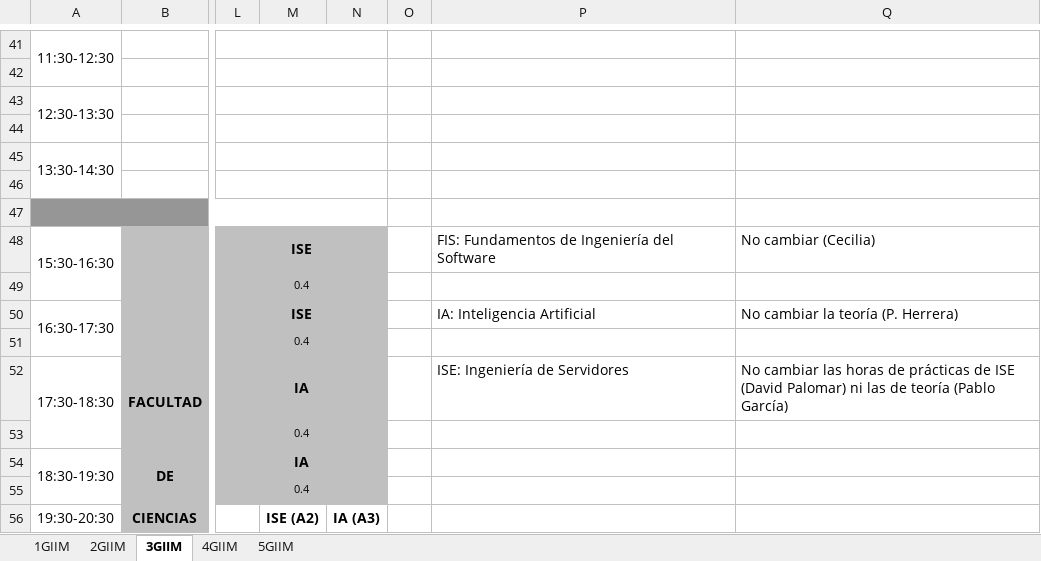
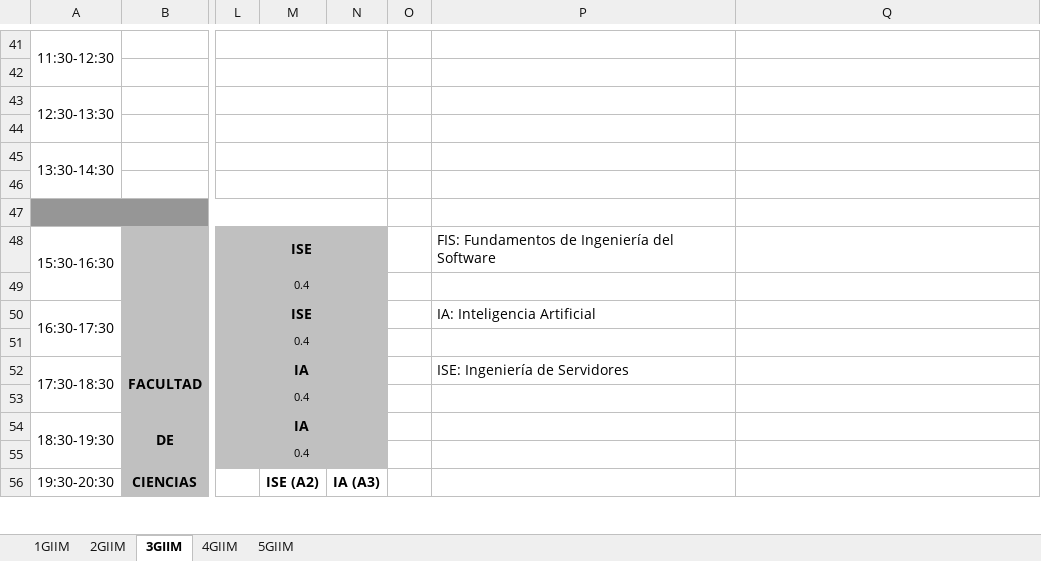
Before and after one commit to Mario25402/TFG, an Excel workbook: jesus/Horarios GIIM (24-25).xlsx, sheet 3GIIM, drawn as a sheet; only a part is shown, gaps mark what is left out; values as stored, in another font and other column widths than the file's, no borders; the diff names each change by its address in the sheet, - before the commit and + after, or states it on an @@ line.

```diff
--- a/jesus/Horarios GIIM (24-25).xlsx (sheet 3GIIM)
+++ b/jesus/Horarios GIIM (24-25).xlsx (sheet 3GIIM)
-Q48: No cambiar (Cecilia)
+Q48: (empty)
-Q50: No cambiar la teoría (P. Herrera)
+Q50: (empty)
-Q52: No cambiar las horas de prácticas de ISE (David Palomar) ni las de teoría (Pablo García)
+Q52: (empty)
```
Also changed, not shown: jesus/Horarios GIIADE (24-25).xlsx, 6 other files.
